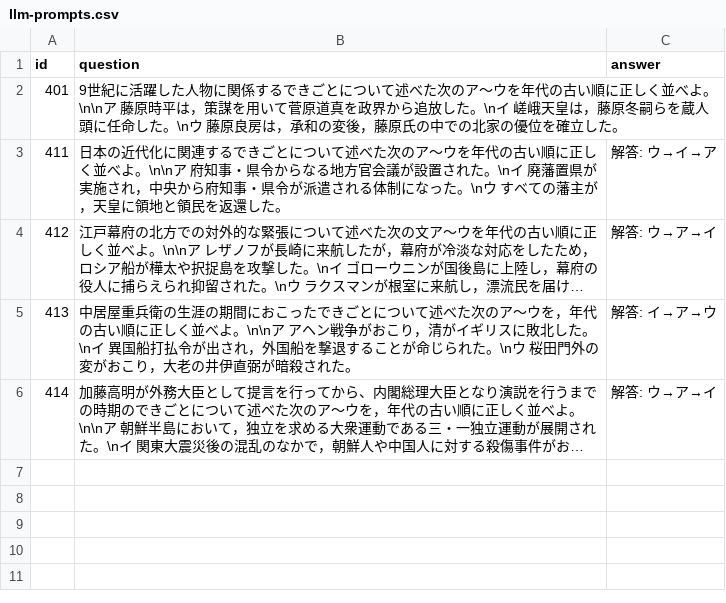
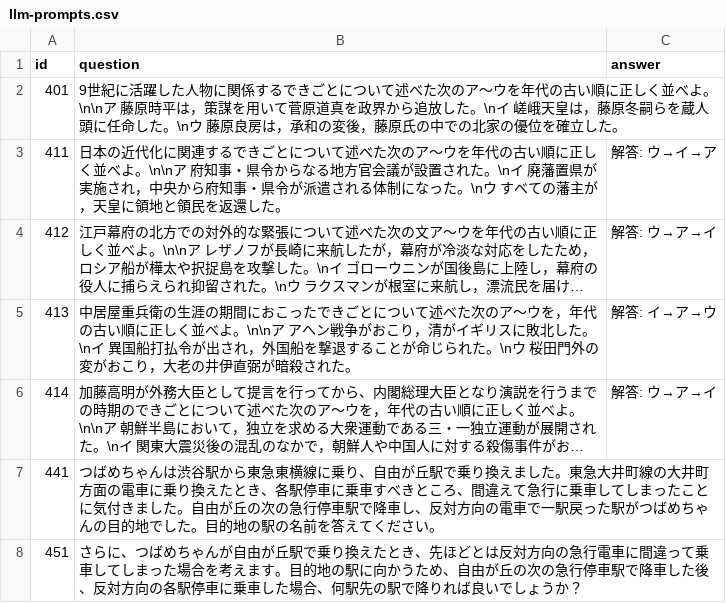
Before and after one commit to j329nish/100knocks, a CSV file: data/llm-prompts.csv, drawn as a sheet; long unchanged cells end in …; the diff names each change by its address in the sheet, - before the commit and + after, or states it on an @@ line.

Commit message:
Add files via upload

```diff
--- a/data/llm-prompts.csv
+++ b/data/llm-prompts.csv
+row 7: 441 | つばめちゃんは渋谷駅から東急東横線に乗り、自由が丘駅で乗り換えました。東急大井町線の大井町方面の電車に乗り換えたとき、各駅停車に乗車すべきところ、間違えて急行に乗車してしまったことに気付きました。自由が丘の次の急行停車駅で降車し、反対方向の電車で一駅戻った駅がつばめちゃんの目的地でした。目的地の駅の名前を答えてください。
+row 8: 451 | さらに、つばめちゃんが自由が丘駅で乗り換えたとき、先ほどとは反対方向の急行電車に間違って乗車してしまった場合を考えます。目的地の駅に向かうため、自由が丘の次の急行停車駅で降車した後、反対方向の各駅停車に乗車した場合、何駅先の駅で降りれば良いでしょうか？
```
